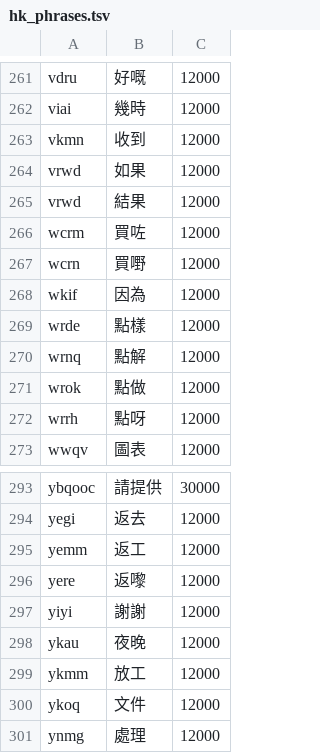
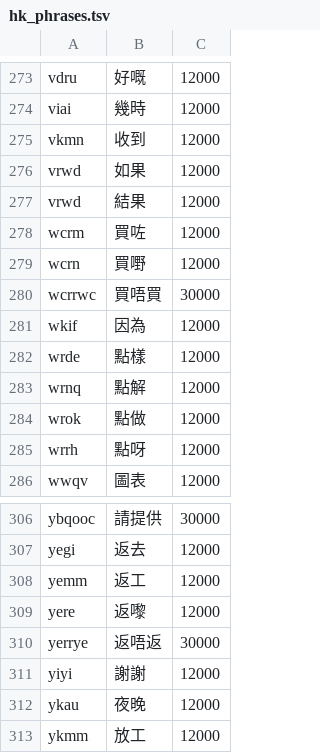
Before and after one commit to mikegundam0510-sketch/CantoneseMixEng-Keyboard, a TSV file: app/src/main/assets/hk_phrases.tsv, drawn as a sheet; only a part is shown, gaps mark what is left out; the shorter side is filled out with more unchanged rows; the diff covers the shown part only; the diff names each change by its address in the sheet, - before the commit and + after, or states it on an @@ line.

```diff
--- a/app/src/main/assets/hk_phrases.tsv
+++ b/app/src/main/assets/hk_phrases.tsv
+row 280: wcrrwc | 買唔買 | 30000
+row 310: yerrye | 返唔返 | 30000
```
Also changed, not shown: 12 added rows elsewhere in this file, 17 other files.
